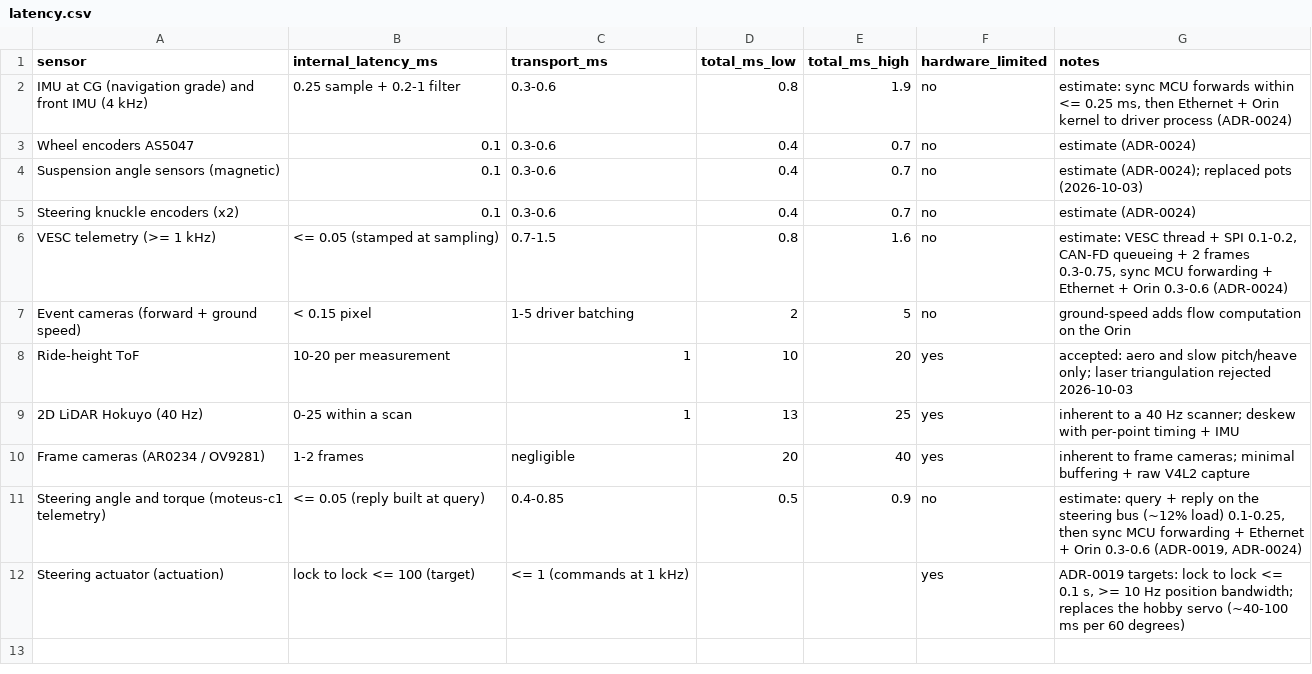
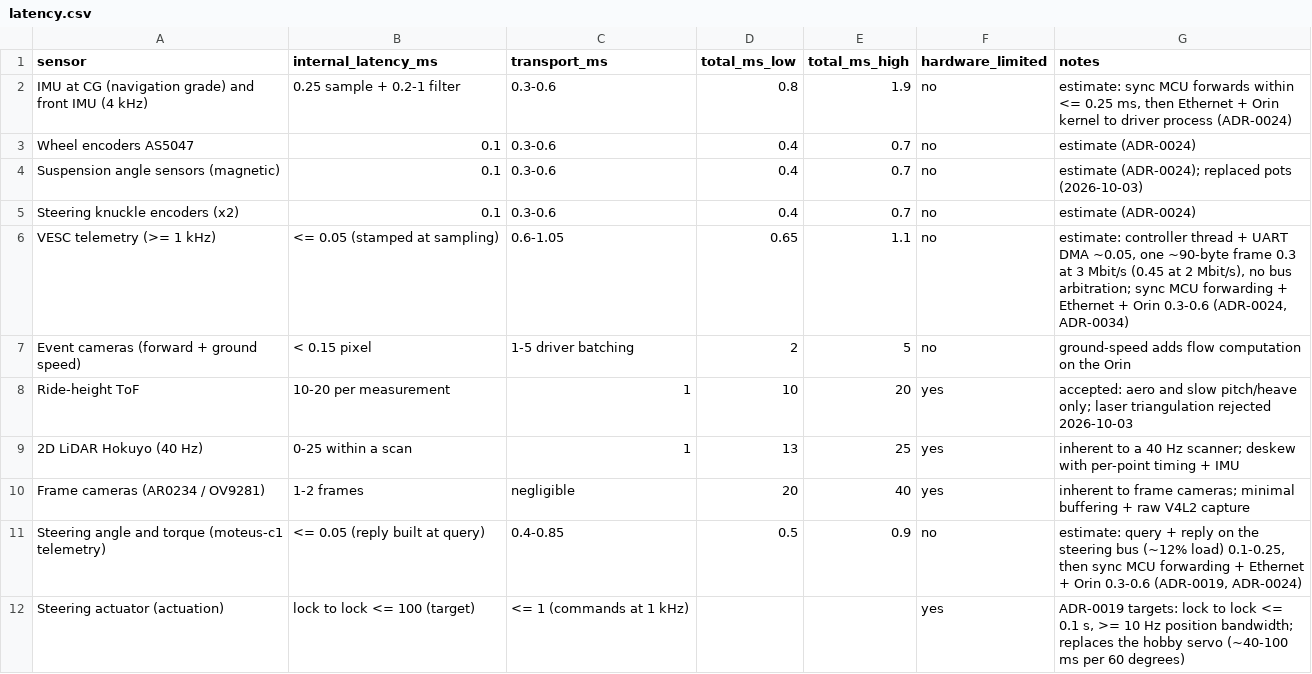
Before and after one commit to Autonomous-Robotics-Carleton/arc-monorepo, a CSV file: systems/budgets/latency.csv, drawn as a sheet.

```diff
--- a/systems/budgets/latency.csv
+++ b/systems/budgets/latency.csv
@@ -5,3 +5,3 @@ Suspension angle sensors (magnetic),0.1,0.3-0.6,0.4,0.7,no,"estimate (ADR-0024);
 Steering knuckle encoders (x2),0.1,0.3-0.6,0.4,0.7,no,estimate (ADR-0024)
-VESC telemetry (>= 1 kHz),<= 0.05 (stamped at sampling),0.7-1.5,0.8,1.6,no,"estimate: VESC thread + SPI 0.1-0.2, CAN-FD queueing + 2 frames 0.3-0.75, sync MCU forwarding + Ethernet + Orin 0.3-0.6 (ADR-0024)"
+VESC telemetry (>= 1 kHz),<= 0.05 (stamped at sampling),0.6-1.05,0.65,1.1,no,"estimate: controller thread + UART DMA ~0.05, one ~90-byte frame 0.3 at 3 Mbit/s (0.45 at 2 Mbit/s), no bus arbitration; sync MCU forwarding + Ethernet + Orin 0.3-0.6 (ADR-0024, ADR-0034)"
 Event cameras (forward + ground speed),< 0.15 pixel,1-5 driver batching,2,5,no,ground-speed adds flow computation on the Orin
```
Also changed, not shown: systems/budgets/bus-load.csv, systems/budgets/cost.csv, 27 other files.
